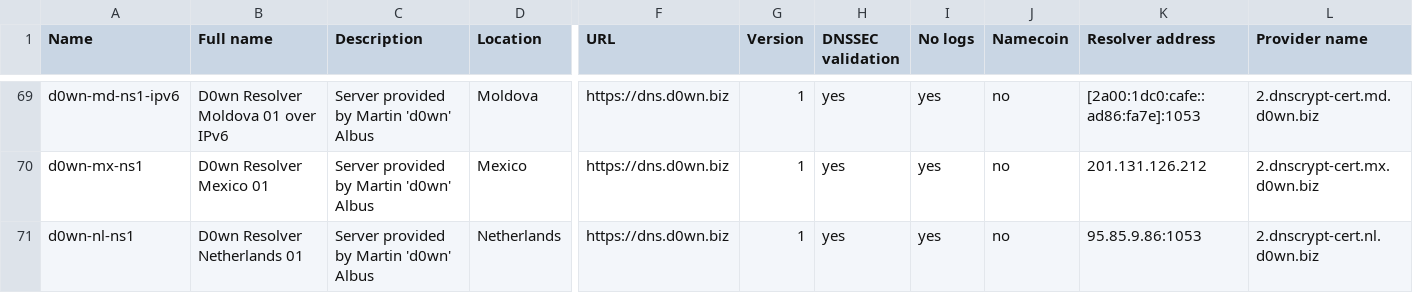
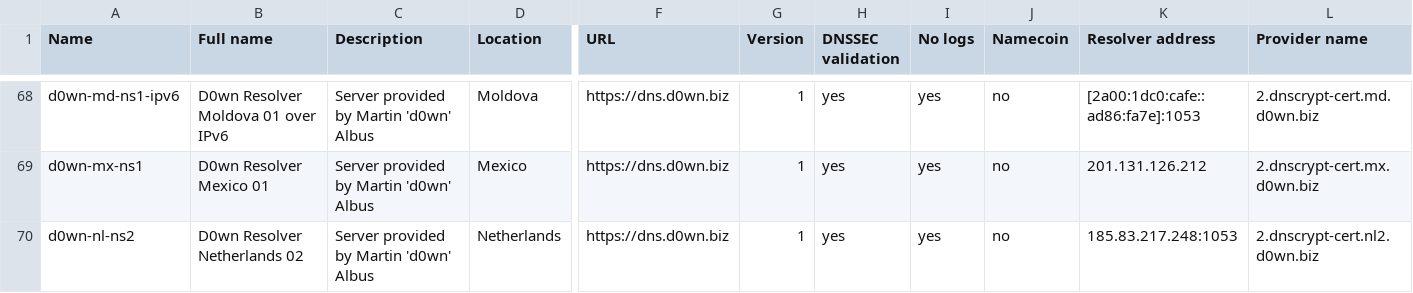
Before and after one commit to dyne/dnscrypt-proxy, a CSV file: dnscrypt-resolvers.csv, drawn as a sheet; only a part is shown, gaps mark what is left out; the shorter side is filled out with more unchanged rows; rows hold the shown columns only; the diff covers the shown part only; the diff names each change by its address in the sheet, - before the commit and + after, or states it on an @@ line.

Commit message:
More d0wn servers that are down

```diff
--- a/dnscrypt-resolvers.csv
+++ b/dnscrypt-resolvers.csv
-row 71: d0wn-nl-ns1 | D0wn Resolver Netherlands 01 | Server provided by Martin 'd0wn' Albus | Netherlands | https://dns.d0wn.biz | 1 | yes | yes | no | 95.85.9.86:1053 | 2.dnscrypt-cert.nl.d0wn.biz
```
Also changed, not shown: 4 removed rows elsewhere in this file.
